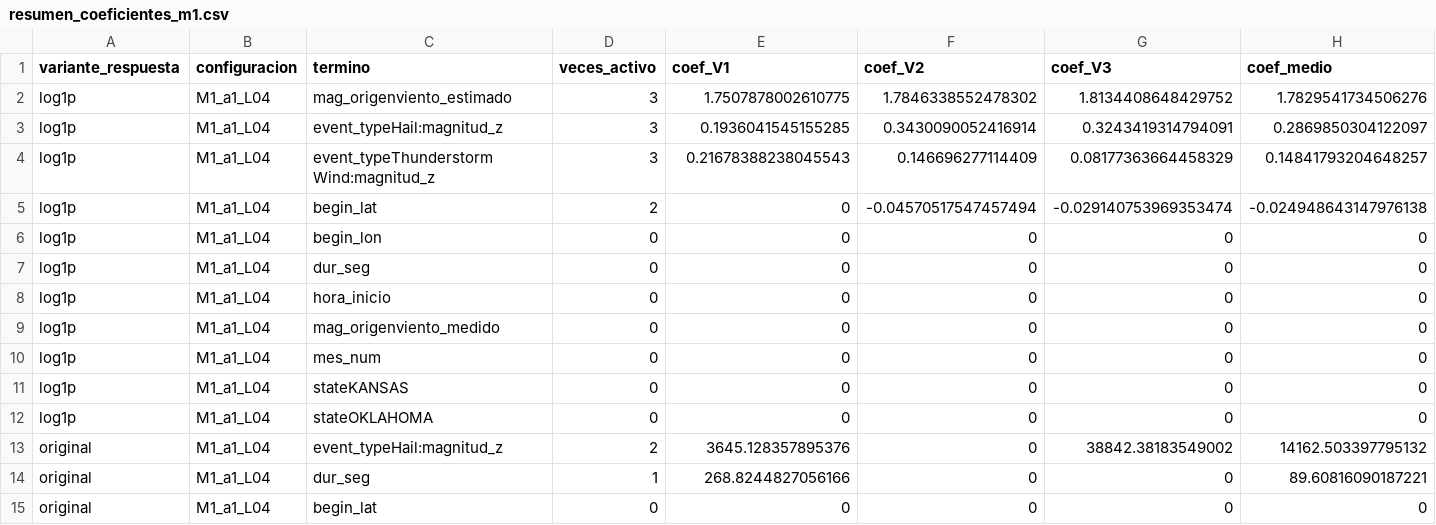
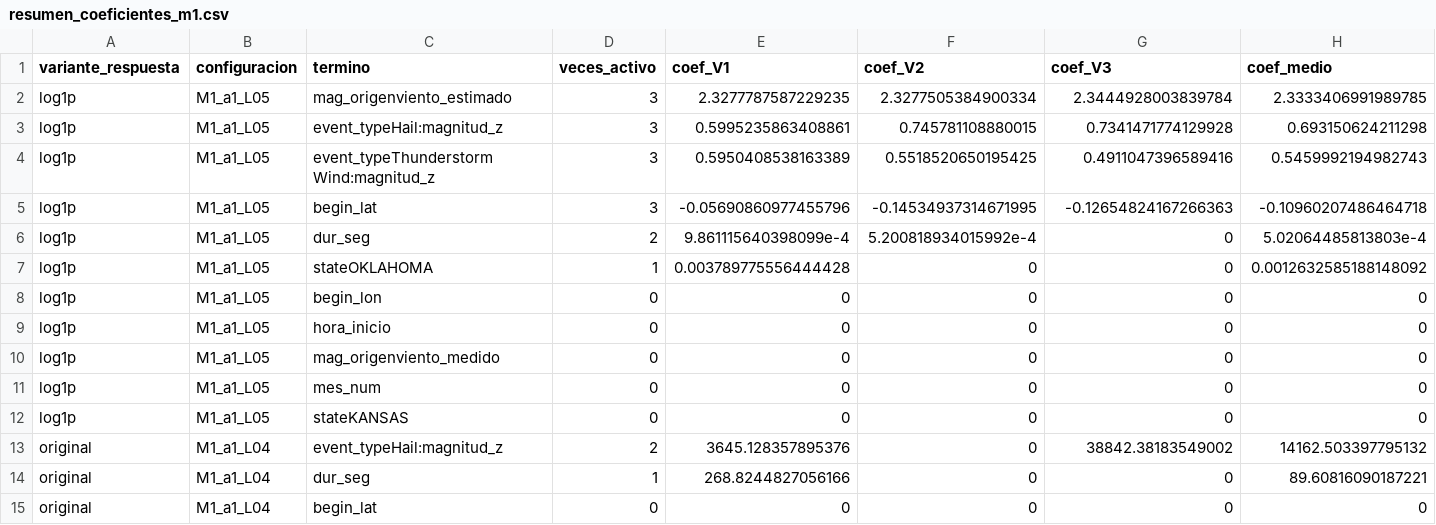
Before and after one commit to BatonBatusso/Proyecto-topicos---Caso-11, a CSV file: interagte3_LM/Resultados/m1/resumen_coeficientes_m1.csv, drawn as a sheet; only a part is shown.

```diff
--- a/interagte3_LM/Resultados/m1/resumen_coeficientes_m1.csv
+++ b/interagte3_LM/Resultados/m1/resumen_coeficientes_m1.csv
@@ -1,13 +1,13 @@
 variante_respuesta,configuracion,termino,veces_activo,coef_V1,coef_V2,coef_V3,coef_medio
-log1p,M1_a1_L04,mag_origenviento_estimado,3,1.7507878002610775,1.7846338552478302,1.8134408648429752,1.7829541734506276
-log1p,M1_a1_L04,event_typeHail:magnitud_z,3,0.1936041545155285,0.3430090052416914,0.3243419314794091,0.2869850304122097
-log1p,M1_a1_L04,event_typeThunderstorm Wind:magnitud_z,3,0.21678388238045543,0.146696277114409,0.08177363664458329,0.14841793204648257
-log1p,M1_a1_L04,begin_lat,2,0,-0.04570517547457494,-0.029140753969353474,-0.024948643147976138
-log1p,M1_a1_L04,begin_lon,0,0,0,0,0
-log1p,M1_a1_L04,dur_seg,0,0,0,0,0
-log1p,M1_a1_L04,hora_inicio,0,0,0,0,0
-log1p,M1_a1_L04,mag_origenviento_medido,0,0,0,0,0
-log1p,M1_a1_L04,mes_num,0,0,0,0,0
-log1p,M1_a1_L04,stateKANSAS,0,0,0,0,0
-log1p,M1_a1_L04,stateOKLAHOMA,0,0,0,0,0
+log1p,M1_a1_L05,mag_origenviento_estimado,3,2.3277787587229235,2.3277505384900334,2.3444928003839784,2.3333406991989785
+log1p,M1_a1_L05,event_typeHail:magnitud_z,3,0.5995235863408861,0.745781108880015,0.7341471774129928,0.693150624211298
+log1p,M1_a1_L05,event_typeThunderstorm Wind:magnitud_z,3,0.5950408538163389,0.5518520650195425,0.4911047396589416,0.5459992194982743
+log1p,M1_a1_L05,begin_lat,3,-0.05690860977455796,-0.14534937314671995,-0.12654824167266363,-0.10960207486464718
+log1p,M1_a1_L05,dur_seg,2,9.861115640398099e-4,5.200818934015992e-4,0,5.02064485813803e-4
+log1p,M1_a1_L05,stateOKLAHOMA,1,0.003789775556444428,0,0,0.0012632585188148092
+log1p,M1_a1_L05,begin_lon,0,0,0,0,0
+log1p,M1_a1_L05,hora_inicio,0,0,0,0,0
+log1p,M1_a1_L05,mag_origenviento_medido,0,0,0,0,0
+log1p,M1_a1_L05,mes_num,0,0,0,0,0
+log1p,M1_a1_L05,stateKANSAS,0,0,0,0,0
 original,M1_a1_L04,event_typeHail:magnitud_z,2,3645.128357895376,0,38842.38183549002,14162.503397795132
```
Also changed, not shown: interagte3_LM/Resultados/m1/coeficientes_ventanas_m1.csv, interagte3_LM/Resultados/m1/comparacion_m1_vs_referencias.csv, 16 other files.
